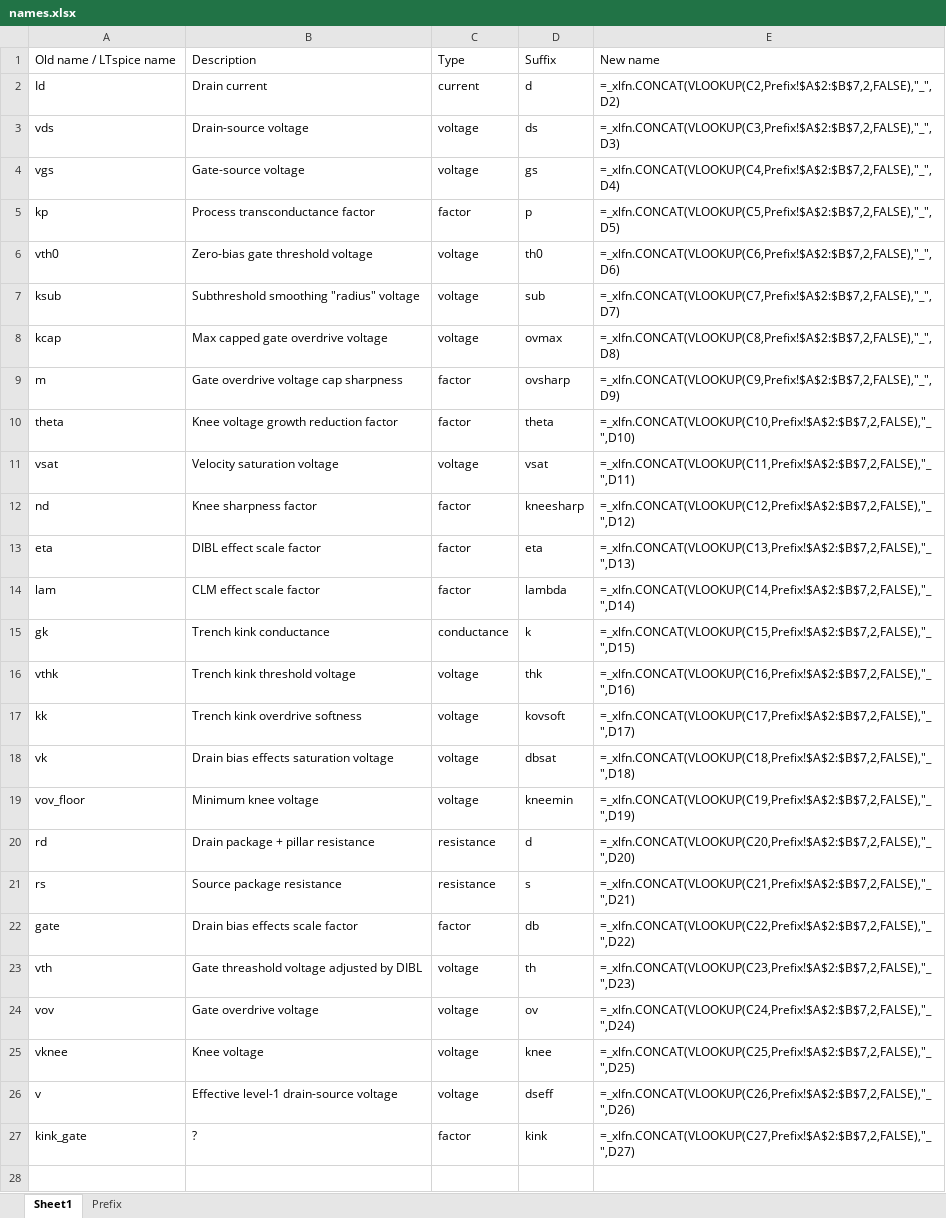
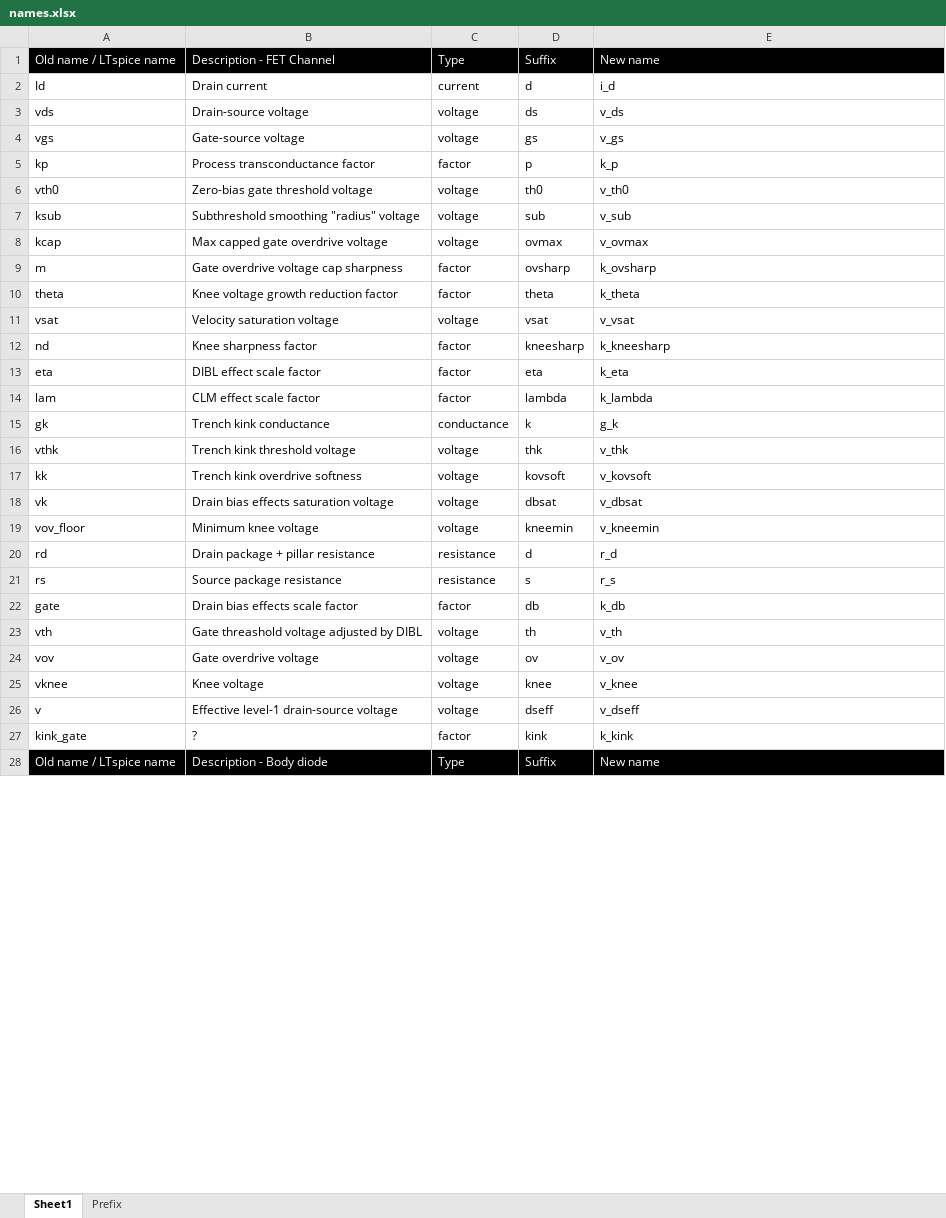
Before and after one commit to owenliu66/ImprovedVDMOS, an Excel workbook: names.xlsx, sheet Sheet1, drawn as a sheet; only a part is shown; values as stored, in another font and other column widths than the file's, no borders; formulas without a stored value are shown as written; the diff covers the shown part only; the diff names each change by its address in the sheet, - before the commit and + after, or states it on an @@ line.

```diff
--- a/names.xlsx (sheet Sheet1)
+++ b/names.xlsx (sheet Sheet1)
@@ A1:E1 fill: none → #000000, text colour: black → #FFFFFF @@
-B1: Description
+B1: Description - FET Channel
-E2: =_xlfn.CONCAT(VLOOKUP(C2,Prefix!$A$2:$B$7,2,FALSE),"_",D2)
+E2: i_d
-E3: =_xlfn.CONCAT(VLOOKUP(C3,Prefix!$A$2:$B$7,2,FALSE),"_",D3)
+E3: v_ds
-E4: =_xlfn.CONCAT(VLOOKUP(C4,Prefix!$A$2:$B$7,2,FALSE),"_",D4)
+E4: v_gs
-E5: =_xlfn.CONCAT(VLOOKUP(C5,Prefix!$A$2:$B$7,2,FALSE),"_",D5)
+E5: k_p
-E6: =_xlfn.CONCAT(VLOOKUP(C6,Prefix!$A$2:$B$7,2,FALSE),"_",D6)
+E6: v_th0
-E7: =_xlfn.CONCAT(VLOOKUP(C7,Prefix!$A$2:$B$7,2,FALSE),"_",D7)
+E7: v_sub
-E8: =_xlfn.CONCAT(VLOOKUP(C8,Prefix!$A$2:$B$7,2,FALSE),"_",D8)
+E8: v_ovmax
-E9: =_xlfn.CONCAT(VLOOKUP(C9,Prefix!$A$2:$B$7,2,FALSE),"_",D9)
+E9: k_ovsharp
-E10: =_xlfn.CONCAT(VLOOKUP(C10,Prefix!$A$2:$B$7,2,FALSE),"_",D10)
+E10: k_theta
-E11: =_xlfn.CONCAT(VLOOKUP(C11,Prefix!$A$2:$B$7,2,FALSE),"_",D11)
+E11: v_vsat
-E12: =_xlfn.CONCAT(VLOOKUP(C12,Prefix!$A$2:$B$7,2,FALSE),"_",D12)
+E12: k_kneesharp
-E13: =_xlfn.CONCAT(VLOOKUP(C13,Prefix!$A$2:$B$7,2,FALSE),"_",D13)
+E13: k_eta
-E14: =_xlfn.CONCAT(VLOOKUP(C14,Prefix!$A$2:$B$7,2,FALSE),"_",D14)
+E14: k_lambda
-E15: =_xlfn.CONCAT(VLOOKUP(C15,Prefix!$A$2:$B$7,2,FALSE),"_",D15)
+E15: g_k
-E16: =_xlfn.CONCAT(VLOOKUP(C16,Prefix!$A$2:$B$7,2,FALSE),"_",D16)
+E16: v_thk
-E17: =_xlfn.CONCAT(VLOOKUP(C17,Prefix!$A$2:$B$7,2,FALSE),"_",D17)
+E17: v_kovsoft
-E18: =_xlfn.CONCAT(VLOOKUP(C18,Prefix!$A$2:$B$7,2,FALSE),"_",D18)
+E18: v_dbsat
-E19: =_xlfn.CONCAT(VLOOKUP(C19,Prefix!$A$2:$B$7,2,FALSE),"_",D19)
+E19: v_kneemin
-E20: =_xlfn.CONCAT(VLOOKUP(C20,Prefix!$A$2:$B$7,2,FALSE),"_",D20)
+E20: r_d
-E21: =_xlfn.CONCAT(VLOOKUP(C21,Prefix!$A$2:$B$7,2,FALSE),"_",D21)
+E21: r_s
-E22: =_xlfn.CONCAT(VLOOKUP(C22,Prefix!$A$2:$B$7,2,FALSE),"_",D22)
+E22: k_db
-E23: =_xlfn.CONCAT(VLOOKUP(C23,Prefix!$A$2:$B$7,2,FALSE),"_",D23)
+E23: v_th
-E24: =_xlfn.CONCAT(VLOOKUP(C24,Prefix!$A$2:$B$7,2,FALSE),"_",D24)
+E24: v_ov
-E25: =_xlfn.CONCAT(VLOOKUP(C25,Prefix!$A$2:$B$7,2,FALSE),"_",D25)
+E25: v_knee
-E26: =_xlfn.CONCAT(VLOOKUP(C26,Prefix!$A$2:$B$7,2,FALSE),"_",D26)
+E26: v_dseff
-E27: =_xlfn.CONCAT(VLOOKUP(C27,Prefix!$A$2:$B$7,2,FALSE),"_",D27)
+E27: k_kink
-row 28: (empty)
+row 28: Old name / LTspice name | Description - Body diode | Type | Suffix | New name
-A28:E28 fill: none
+A28:E28 fill: #000000
```
Also changed, not shown: 2 added rows and 15 edited cells elsewhere in this sheet, sheet Prefix, 10 other files.
